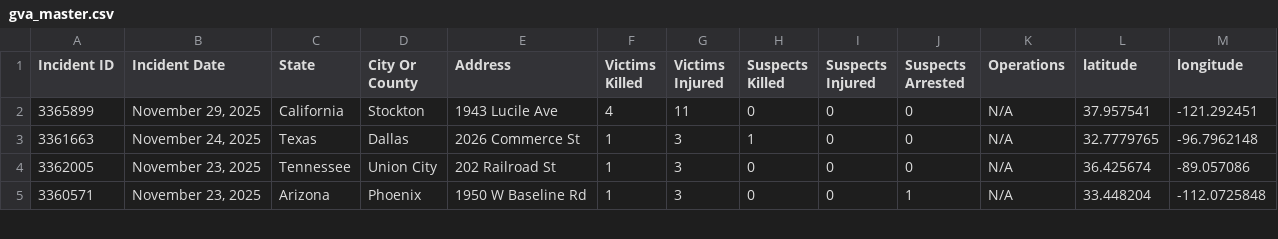
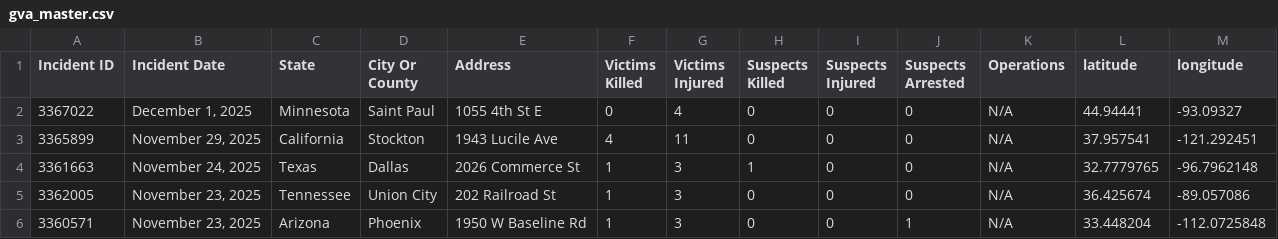
Before and after one commit to dxzys/Gun-Violence-Data, a CSV file: data/gva_master.csv, drawn as a sheet; only a part is shown; the diff names each change by its address in the sheet, - before the commit and + after, or states it on an @@ line.

```diff
--- a/data/gva_master.csv
+++ b/data/gva_master.csv
+row 2: 3367022 | December 1, 2025 | Minnesota | Saint Paul | 1055 4th St E | 0 | 4 | 0 | 0 | 0 | N/A | 44.94441 | -93.09327
```
